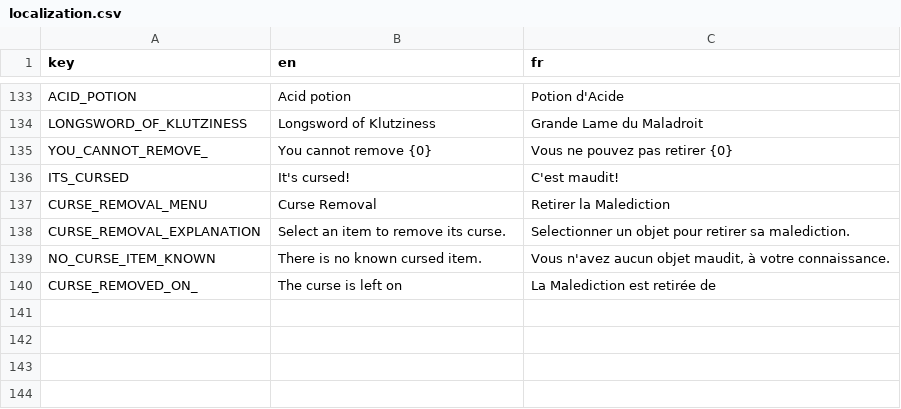
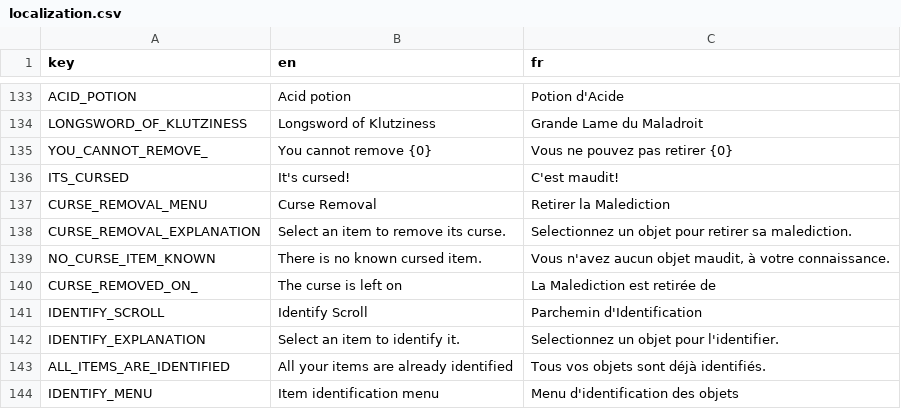
Before and after one commit to Kavekha/NoGoNoMa, a CSV file: data/localization.csv, drawn as a sheet; only a part is shown, gaps mark what is left out.

Commit message:
Identify items

```diff
--- a/data/localization.csv
+++ b/data/localization.csv
@@ -137,4 +137,8 @@ ITS_CURSED;It's cursed!;C'est maudit!
 CURSE_REMOVAL_MENU;Curse Removal;Retirer la Malediction
-CURSE_REMOVAL_EXPLANATION;Select an item to remove its curse.;Selectionner un objet pour retirer sa malediction.
+CURSE_REMOVAL_EXPLANATION;Select an item to remove its curse.;Selectionnez un objet pour retirer sa malediction.
 NO_CURSE_ITEM_KNOWN;There is no known cursed item.;Vous n'avez aucun objet maudit, à votre connaissance.
 CURSE_REMOVED_ON_;The curse is left on ;La Malediction est retirée de
+IDENTIFY_SCROLL;Identify Scroll;Parchemin d'Identification
+IDENTIFY_EXPLANATION;Select an item to identify it.;Selectionnez un objet pour l'identifier.
+ALL_ITEMS_ARE_IDENTIFIED;All your items are already identified;Tous vos objets sont déjà identifiés.
+IDENTIFY_MENU;Item identification menu;Menu d'identification des objets
```
Also changed, not shown: 14 other files.
